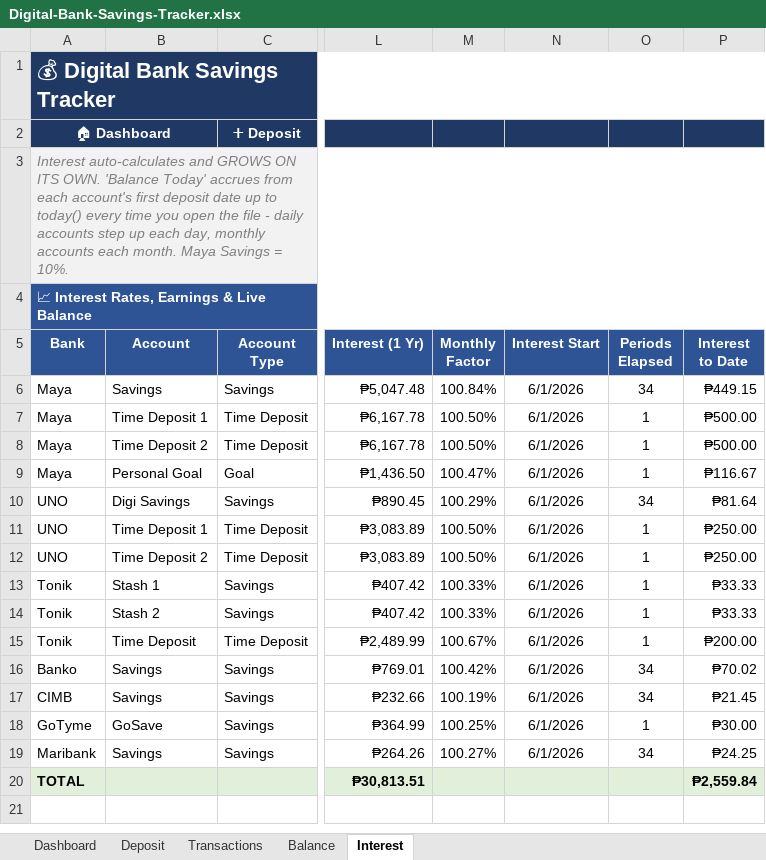
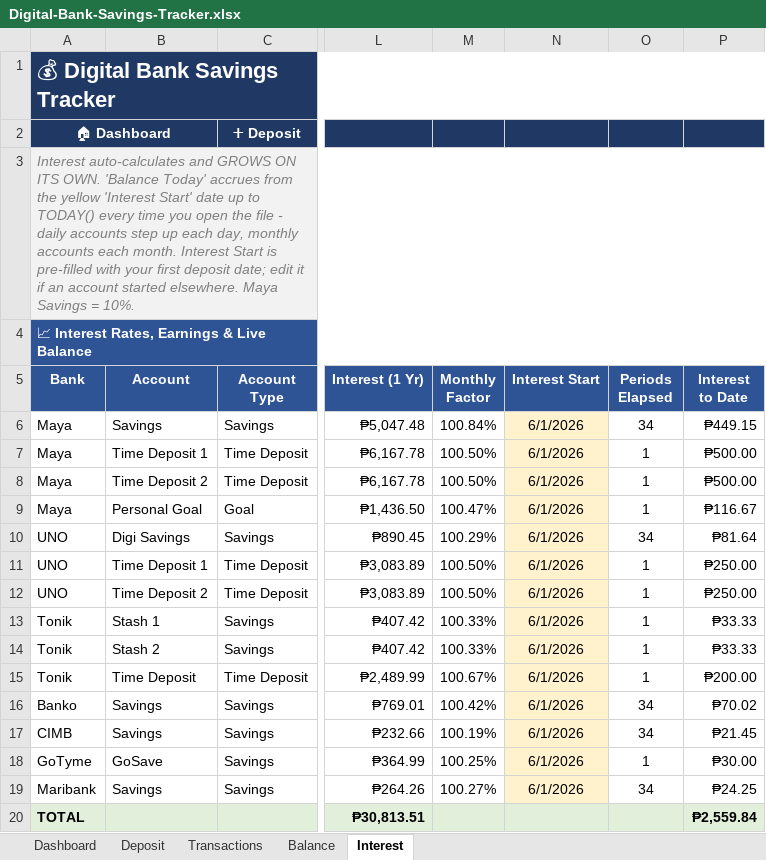
Before and after one commit to JKP143/Kiro, an Excel workbook: Digital-Bank-Savings-Tracker.xlsx, sheet Interest, drawn as a sheet; only a part is shown, gaps mark what is left out; values as stored, in another font and other column widths than the file's, no borders; the diff names each change by its address in the sheet, - before the commit and + after, or states it on an @@ line.

Commit message:
Make Interest Start an editable date value (drop AGGREGATE); accrual now uses only universal functions
- AGGREGATE array lookup returned no match on the user's Excel, leaving Periods Elapsed = 0
- Interest Start is now a plain, editable date (yellow), pre-filled with first deposit date
- Periods Elapsed / Interest to Date / Balance Today use only TODAY, DATEDIF, IF, MAX, ISNUMBER
- Updated formula reference .docx

```diff
--- a/Digital-Bank-Savings-Tracker.xlsx (sheet Interest)
+++ b/Digital-Bank-Savings-Tracker.xlsx (sheet Interest)
-A3 (Bank): …accrues from each account's first deposit date up to today() every time you open the file - daily accounts step up each day, monthly accounts each month. Maya Savings…
+A3 (Bank): …accrues from the yellow 'Interest Start' date up to TODAY() every time you open the file - daily accounts step up each day, monthly accounts each month. Interest Start is pre-filled with your first deposit date; edit it if an account started elsewhere. Maya Savings…
-N6:N19 fill: none
+N6:N19 fill: #FFF2CC
```
Also changed, not shown: 3 other files.
